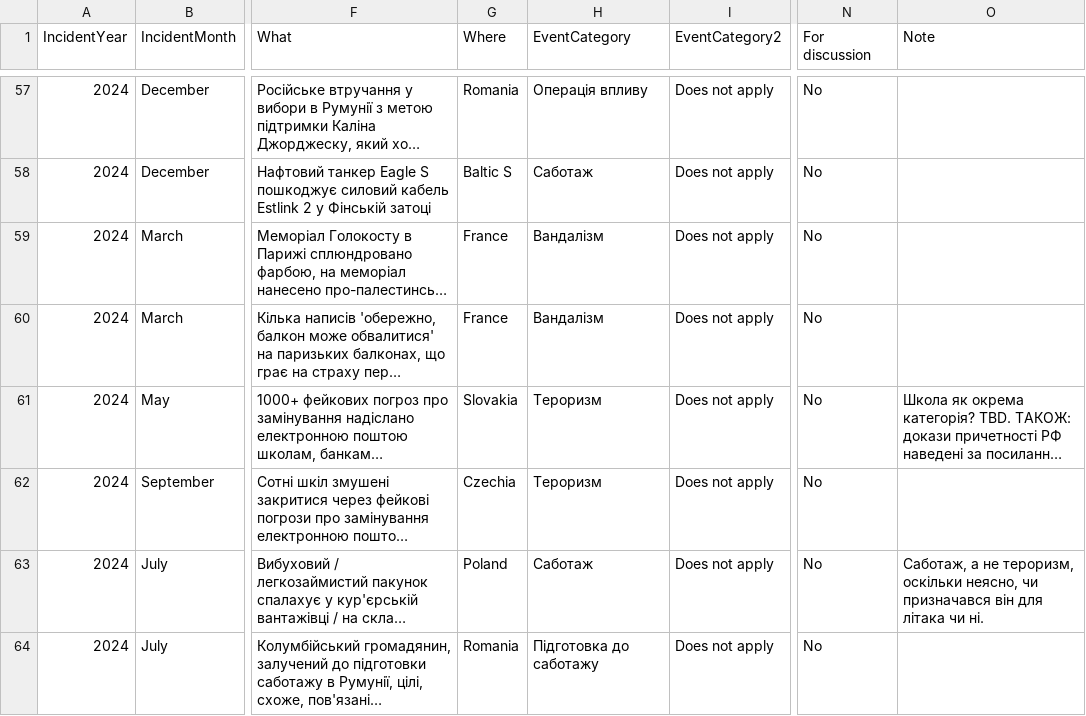
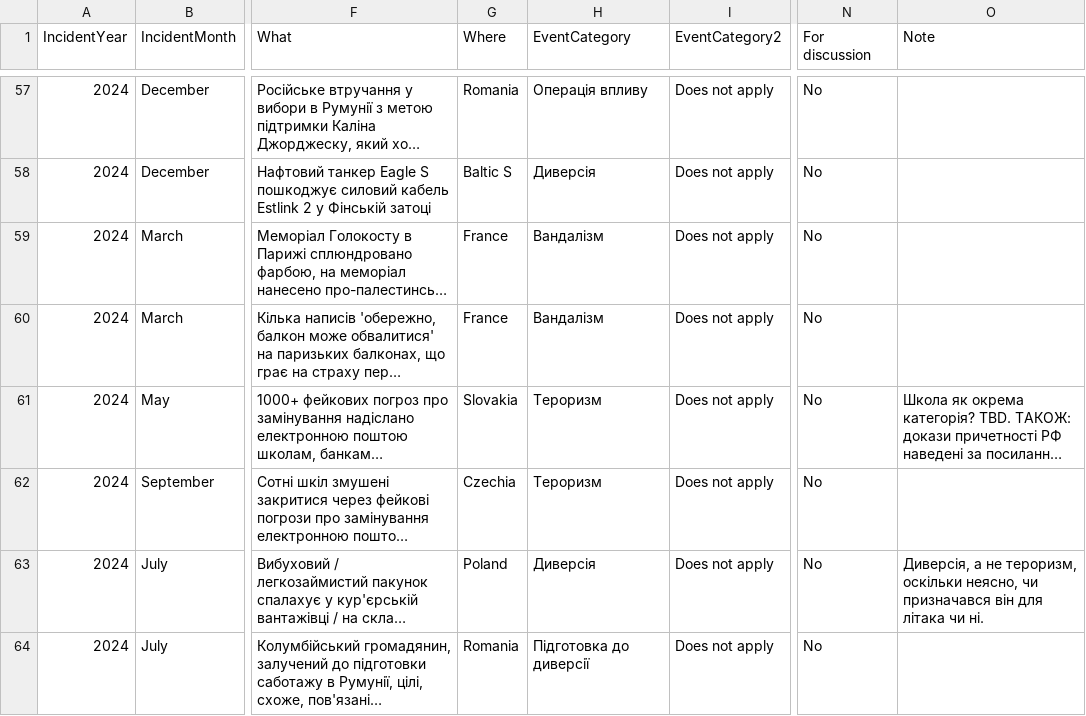
Before and after one commit to xhelgo/texty-drafts, a CSV file: RussianOps_30DEC24_UA.csv, drawn as a sheet; only a part is shown, gaps mark what is left out; long unchanged cells end in …; the diff covers the shown part only; the diff names each change by its address in the sheet, - before the commit and + after, or states it on an @@ line.

```diff
--- a/RussianOps_30DEC24_UA.csv
+++ b/RussianOps_30DEC24_UA.csv
-H58 (EventCategory): Саботаж
+H58 (EventCategory): Диверсія
-H63 (EventCategory): Саботаж
+H63 (EventCategory): Диверсія
-O63 (Note): Саботаж, а не…
+O63 (Note): Диверсія, а не…
-H64 (EventCategory): Підготовка до саботажу
+H64 (EventCategory): Підготовка до диверсії
```
Also changed, not shown: 33 edited cells elsewhere in this file.
